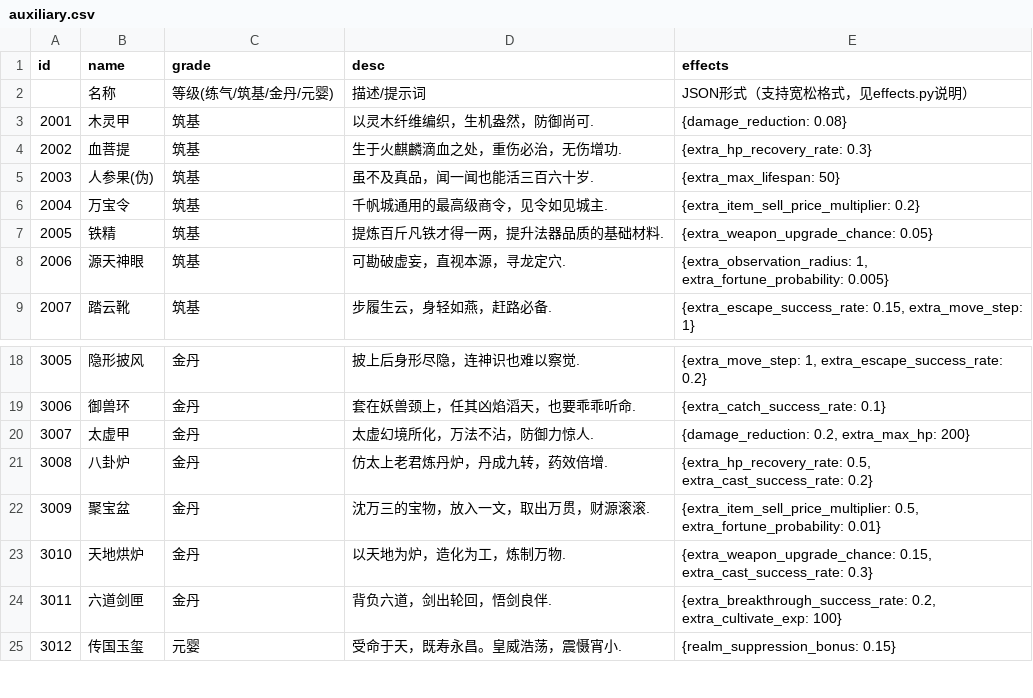
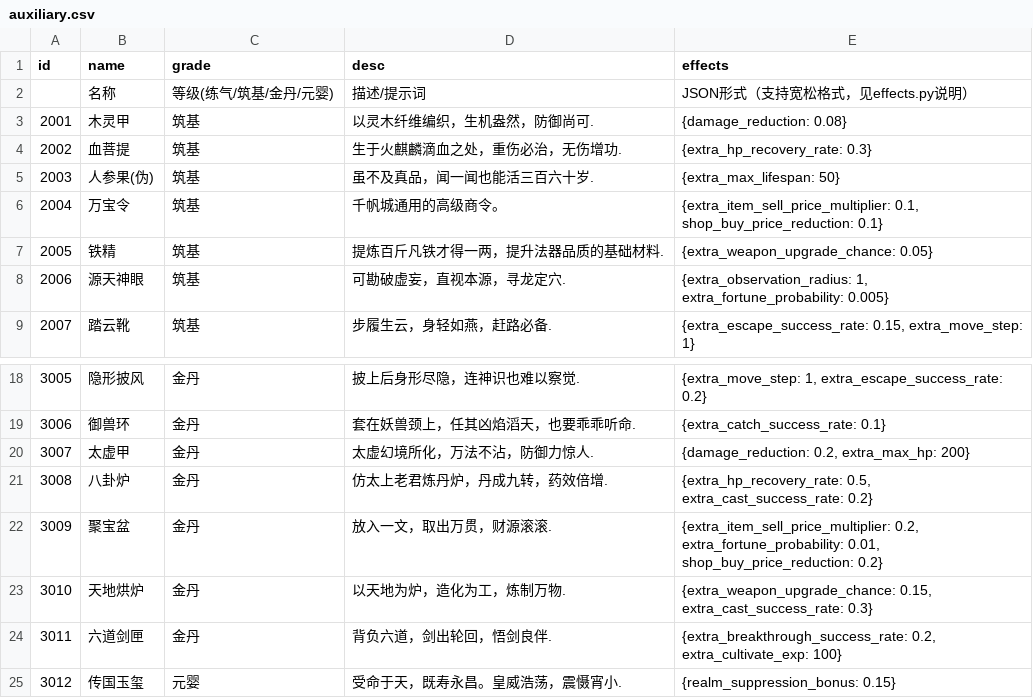
Before and after one commit to 4thfever/cultivation-world-simulator, a CSV file: static/game_configs/auxiliary.csv, drawn as a sheet; only a part is shown, gaps mark what is left out.

```diff
--- a/static/game_configs/auxiliary.csv
+++ b/static/game_configs/auxiliary.csv
@@ -5,3 +5,3 @@ id,name,grade,desc,effects
 2003,人参果(伪),筑基,虽不及真品，闻一闻也能活三百六十岁.,{extra_max_lifespan: 50}
-2004,万宝令,筑基,千帆城通用的最高级商令，见令如见城主.,{extra_item_sell_price_multiplier: 0.2}
+2004,万宝令,筑基,千帆城通用的高级商令。,"{extra_item_sell_price_multiplier: 0.1, shop_buy_price_reduction: 0.1}"
 2005,铁精,筑基,提炼百斤凡铁才得一两，提升法器品质的基础材料.,{extra_weapon_upgrade_chance: 0.05}
@@ -21,3 +21,3 @@ id,name,grade,desc,effects
 3008,八卦炉,金丹,仿太上老君炼丹炉，丹成九转，药效倍增.,"{extra_hp_recovery_rate: 0.5, extra_cast_success_rate: 0.2}"
-3009,聚宝盆,金丹,沈万三的宝物，放入一文，取出万贯，财源滚滚.,"{extra_item_sell_price_multiplier: 0.5, extra_fortune_probability: 0.01}"
+3009,聚宝盆,金丹,放入一文，取出万贯，财源滚滚.,"{extra_item_sell_price_multiplier: 0.2, extra_fortune_probability: 0.01, shop_buy_price_reduction: 0.2}"
 3010,天地烘炉,金丹,以天地为炉，造化为工，炼制万物.,"{extra_weapon_upgrade_chance: 0.15, extra_cast_success_rate: 0.3}"
```
Also changed, not shown: static/game_configs/persona.csv, static/game_configs/sect.csv, 6 other files.
